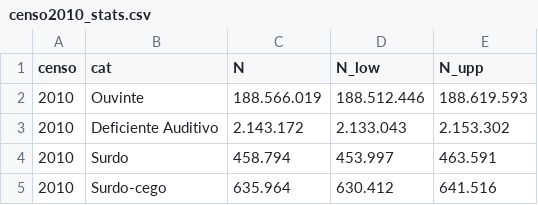
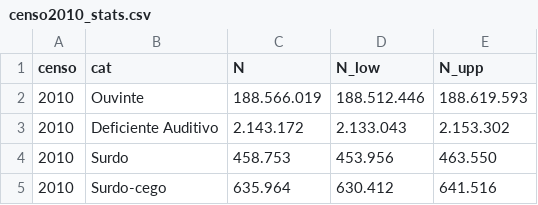
Before and after one commit to hafermoraes/dadossurdos, a CSV file: 1_analyses/02_censo2010_libras/results/censo2010_stats.csv, drawn as a sheet.

```diff
--- a/1_analyses/02_censo2010_libras/results/censo2010_stats.csv
+++ b/1_analyses/02_censo2010_libras/results/censo2010_stats.csv
@@ -3,3 +3,3 @@ censo,cat,N,N_low,N_upp
 2010,Deficiente Auditivo,2.143.172,2.133.043,2.153.302
-2010,Surdo,458.794,453.997,463.591
+2010,Surdo,458.753,453.956,463.550
 2010,Surdo-cego,635.964,630.412,641.516
```
Also changed, not shown: 1_analyses/02_censo2000_libras/results/censo2000_stats.csv, 42 other files.
